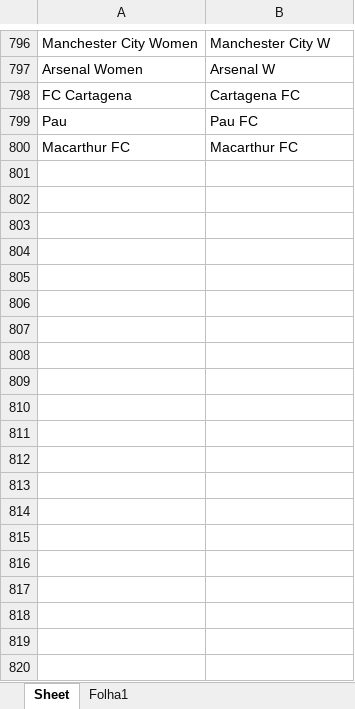
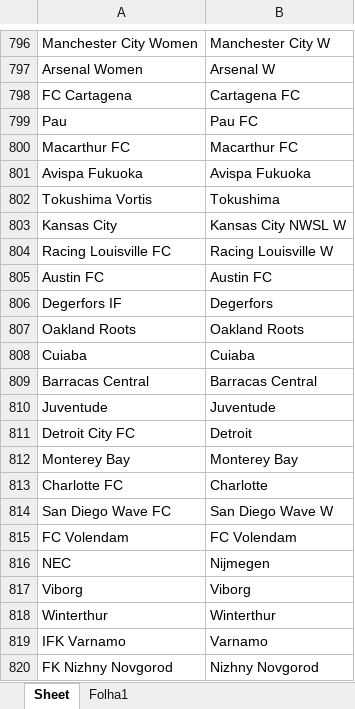
Before and after one commit to jps-yes/soccer_predictor, an Excel workbook: predictor/team_dict.xlsx, sheet Sheet, drawn as a sheet; only a part is shown, gaps mark what is left out; values as stored, in another font and other column widths than the file's, no borders; the diff covers the shown part only; the diff names each change by its address in the sheet, - before the commit and + after, or states it on an @@ line.

```diff
--- a/predictor/team_dict.xlsx (sheet Sheet)
+++ b/predictor/team_dict.xlsx (sheet Sheet)
+row 801: Avispa Fukuoka | Avispa Fukuoka
+row 802: Tokushima Vortis | Tokushima
+row 803: Kansas City | Kansas City NWSL W
+row 804: Racing Louisville FC | Racing Louisville W
+row 805: Austin FC | Austin FC
+row 806: Degerfors IF | Degerfors
+row 807: Oakland Roots | Oakland Roots
+row 808: Cuiaba | Cuiaba
+row 809: Barracas Central | Barracas Central
+row 810: Juventude | Juventude
+row 811: Detroit City FC | Detroit
+row 812: Monterey Bay | Monterey Bay
+row 813: Charlotte FC | Charlotte
+row 814: San Diego Wave FC | San Diego Wave W
+row 815: FC Volendam | FC Volendam
+row 816: NEC | Nijmegen
+row 817: Viborg | Viborg
+row 818: Winterthur | Winterthur
+row 819: IFK Varnamo | Varnamo
+row 820: FK Nizhny Novgorod | Nizhny Novgorod
```
Also changed, not shown: 44 added rows elsewhere in this sheet, predictor/stadiums.xlsx, 11 other files.
